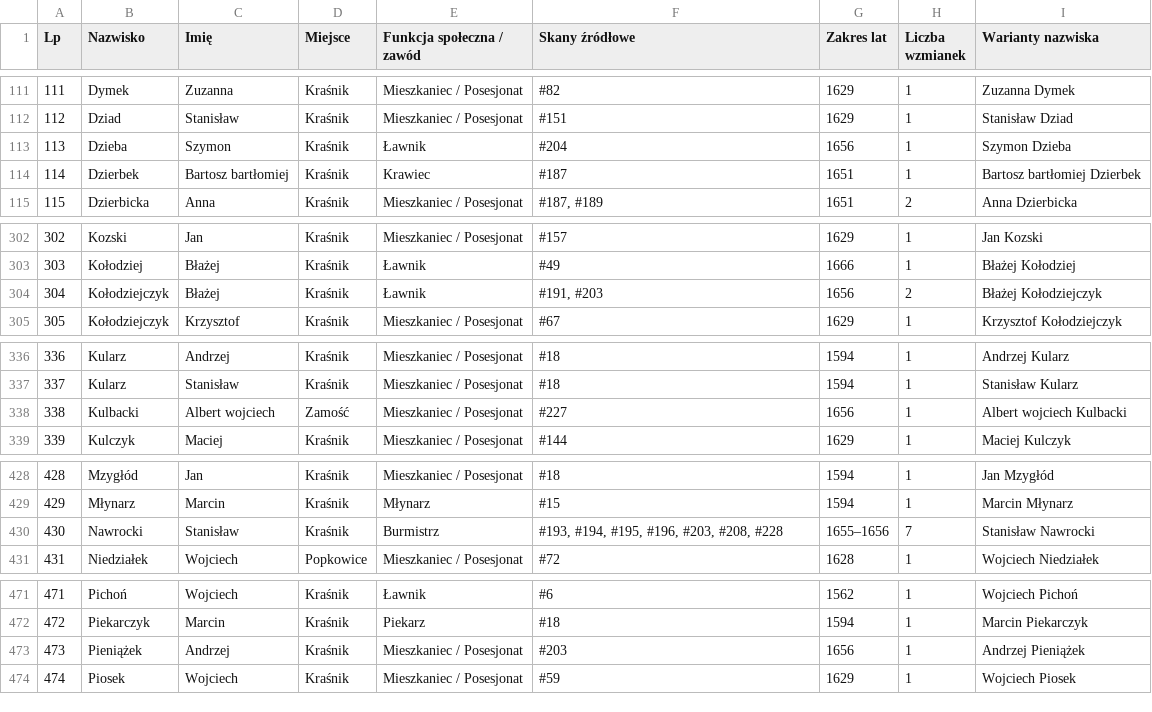
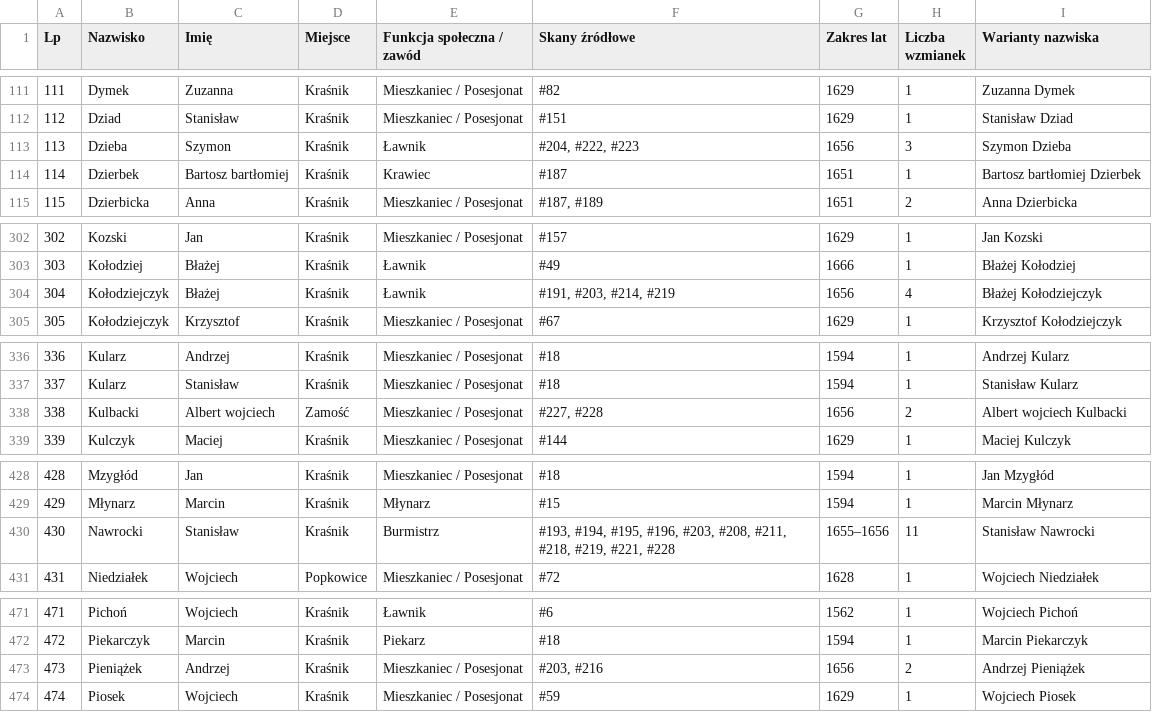
Before and after one commit to Uriel9191/Gen, a CSV file: krasnik_j3_slownik_genealogiczny.csv, drawn as a sheet; only a part is shown, gaps mark what is left out; the diff covers the shown part only.

Commit message:
feat(j3): FINAŁ Jednostki 3 (skany 1-232, 100% woluminu) w standardzie J40 (927 profili Wariant 2, karty analityczne 1-32, ordynacja akcyzowa Jana Zamoyskiego, 464 wycinki, transkrypcje dyplomatyczne)

```diff
--- a/krasnik_j3_slownik_genealogiczny.csv
+++ b/krasnik_j3_slownik_genealogiczny.csv
@@ -112,3 +112,3 @@
 "112";"Dziad";"Stanisław";"Kraśnik";"Mieszkaniec / Posesjonat";"#151";"1629";"1";"Stanisław Dziad"
-"113";"Dzieba";"Szymon";"Kraśnik";"Ławnik";"#204";"1656";"1";"Szymon Dzieba"
+"113";"Dzieba";"Szymon";"Kraśnik";"Ławnik";"#204, #222, #223";"1656";"3";"Szymon Dzieba"
 "114";"Dzierbek";"Bartosz bartłomiej";"Kraśnik";"Krawiec";"#187";"1651";"1";"Bartosz bartłomiej Dzierbek"
@@ -303,3 +303,3 @@
 "303";"Kołodziej";"Błażej";"Kraśnik";"Ławnik";"#49";"1666";"1";"Błażej Kołodziej"
-"304";"Kołodziejczyk";"Błażej";"Kraśnik";"Ławnik";"#191, #203";"1656";"2";"Błażej Kołodziejczyk"
+"304";"Kołodziejczyk";"Błażej";"Kraśnik";"Ławnik";"#191, #203, #214, #219";"1656";"4";"Błażej Kołodziejczyk"
 "305";"Kołodziejczyk";"Krzysztof";"Kraśnik";"Mieszkaniec / Posesjonat";"#67";"1629";"1";"Krzysztof Kołodziejczyk"
@@ -337,3 +337,3 @@
 "337";"Kularz";"Stanisław";"Kraśnik";"Mieszkaniec / Posesjonat";"#18";"1594";"1";"Stanisław Kularz"
-"338";"Kulbacki";"Albert wojciech";"Zamość";"Mieszkaniec / Posesjonat";"#227";"1656";"1";"Albert wojciech Kulbacki"
+"338";"Kulbacki";"Albert wojciech";"Zamość";"Mieszkaniec / Posesjonat";"#227, #228";"1656";"2";"Albert wojciech Kulbacki"
 "339";"Kulczyk";"Maciej";"Kraśnik";"Mieszkaniec / Posesjonat";"#144";"1629";"1";"Maciej Kulczyk"
@@ -429,3 +429,3 @@
 "429";"Młynarz";"Marcin";"Kraśnik";"Młynarz";"#15";"1594";"1";"Marcin Młynarz"
-"430";"Nawrocki";"Stanisław";"Kraśnik";"Burmistrz";"#193, #194, #195, #196, #203, #208, #228";"1655–1656";"7";"Stanisław Nawrocki"
+"430";"Nawrocki";"Stanisław";"Kraśnik";"Burmistrz";"#193, #194, #195, #196, #203, #208, #211, #218, #219, #221, #228";"1655–1656";"11";"Stanisław Nawrocki"
 "431";"Niedziałek";"Wojciech";"Popkowice";"Mieszkaniec / Posesjonat";"#72";"1628";"1";"Wojciech Niedziałek"
@@ -472,3 +472,3 @@
 "472";"Piekarczyk";"Marcin";"Kraśnik";"Piekarz";"#18";"1594";"1";"Marcin Piekarczyk"
-"473";"Pieniążek";"Andrzej";"Kraśnik";"Mieszkaniec / Posesjonat";"#203";"1656";"1";"Andrzej Pieniążek"
+"473";"Pieniążek";"Andrzej";"Kraśnik";"Mieszkaniec / Posesjonat";"#203, #216";"1656";"2";"Andrzej Pieniążek"
 "474";"Piosek";"Wojciech";"Kraśnik";"Mieszkaniec / Posesjonat";"#59";"1629";"1";"Wojciech Piosek"
```
Also changed, not shown: 5 added rows and 24 edited cells elsewhere in this file, 2 other files.
